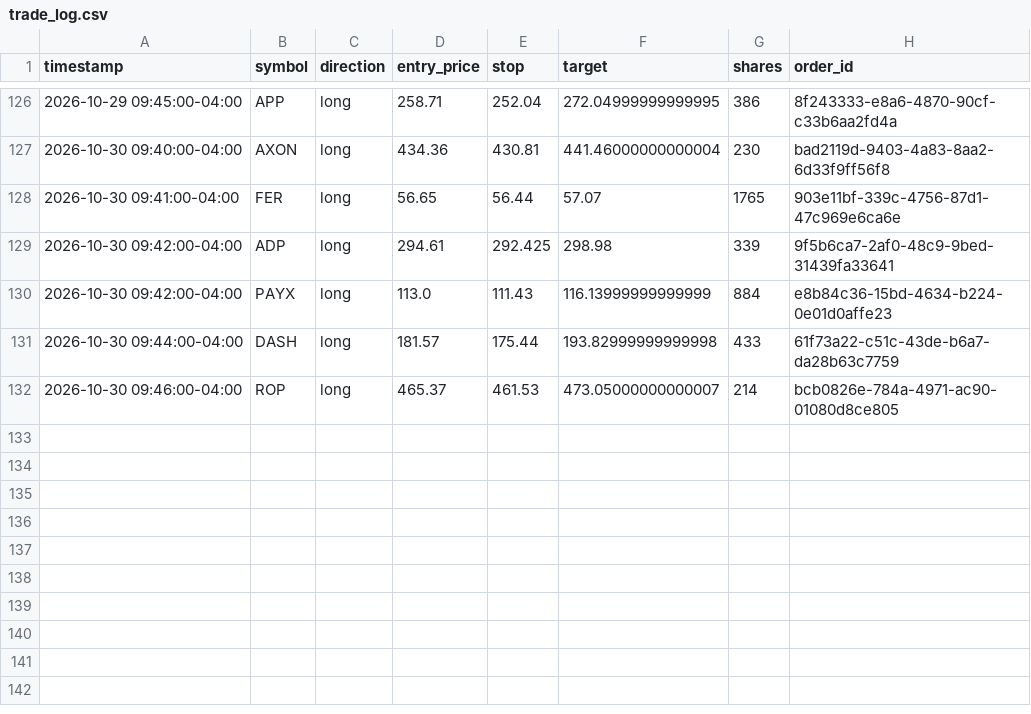
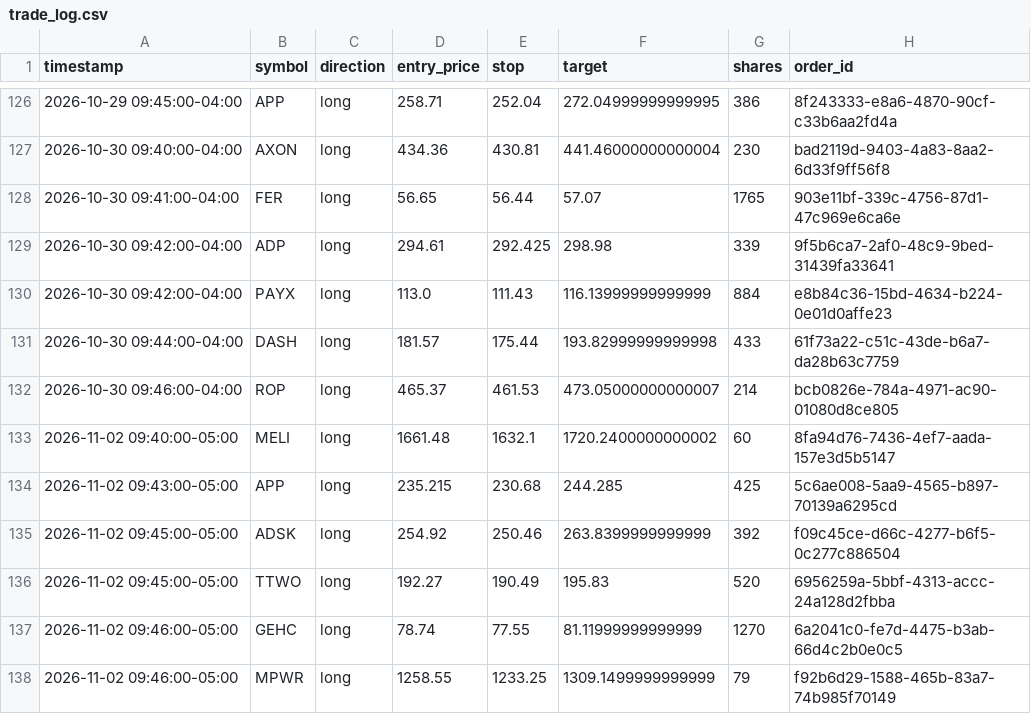
Before and after one commit to patrickobirmingham-eng/POB-CL-DT, a CSV file: trade_log.csv, drawn as a sheet; only a part is shown, gaps mark what is left out; the diff names each change by its address in the sheet, - before the commit and + after, or states it on an @@ line.

```diff
--- a/trade_log.csv
+++ b/trade_log.csv
+row 133: 2026-11-02 09:40:00-05:00 | MELI | long | 1661.48 | 1632.1 | 1720.2400000000002 | 60 | 8fa94d76-7436-4ef7-aada-157e3d5b5147
+row 134: 2026-11-02 09:43:00-05:00 | APP | long | 235.215 | 230.68 | 244.285 | 425 | 5c6ae008-5aa9-4565-b897-70139a6295cd
+row 135: 2026-11-02 09:45:00-05:00 | ADSK | long | 254.92 | 250.46 | 263.8399999999999 | 392 | f09c45ce-d66c-4277-b6f5-0c277c886504
+row 136: 2026-11-02 09:45:00-05:00 | TTWO | long | 192.27 | 190.49 | 195.83 | 520 | 6956259a-5bbf-4313-accc-24a128d2fbba
+row 137: 2026-11-02 09:46:00-05:00 | GEHC | long | 78.74 | 77.55 | 81.11999999999999 | 1270 | 6a2041c0-fe7d-4475-b3ab-66d4c2b0e0c5
+row 138: 2026-11-02 09:46:00-05:00 | MPWR | long | 1258.55 | 1233.25 | 1309.1499999999999 | 79 | f92b6d29-1588-465b-83a7-74b985f70149
```
Also changed, not shown: 2 other files.
